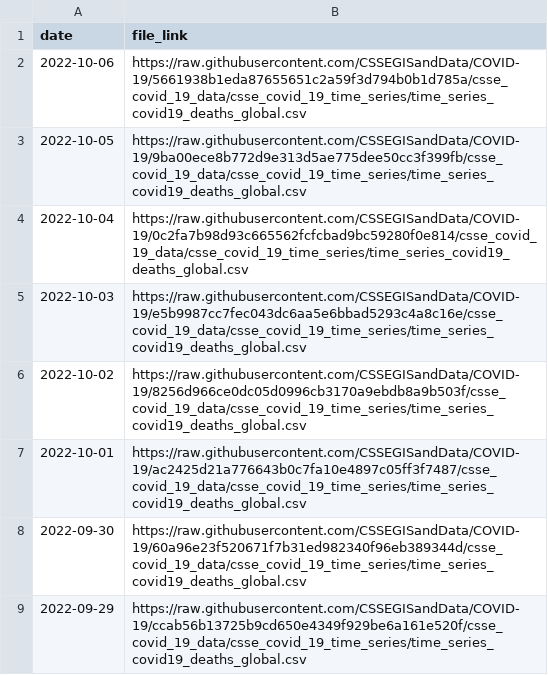
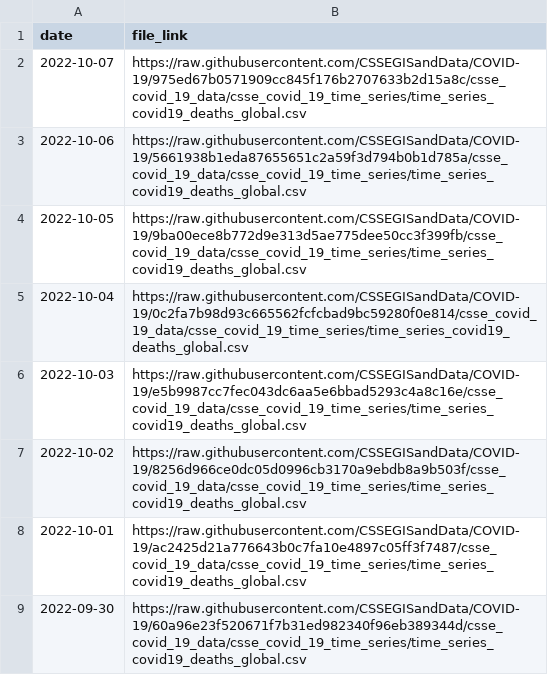
Before and after one commit to Serena-Wang/covidData, a CSV file: data/jhu_global_deaths_data_links.csv, drawn as a sheet; only a part is shown; the shorter side is filled out with more unchanged rows.

```diff
--- a/data/jhu_global_deaths_data_links.csv
+++ b/data/jhu_global_deaths_data_links.csv
@@ -1,2 +1,3 @@
 "date","file_link"
+2022-10-07,"https://raw.githubusercontent.com/CSSEGISandData/COVID-19/975ed67b0571909cc845f176b2707633b2d15a8c/csse_covid_19_data/csse_covid_19_time_series/time_series_covid19_deaths_global.csv"
 2022-10-06,"https://raw.githubusercontent.com/CSSEGISandData/COVID-19/5661938b1eda87655651c2a59f3d794b0b1d785a/csse_covid_19_data/csse_covid_19_time_series/time_series_covid19_deaths_global.csv"
```
Also changed, not shown: data/jhu_global_cases_data_links.csv, data/jhu_us_cases_data_links.csv, 1 other file.
